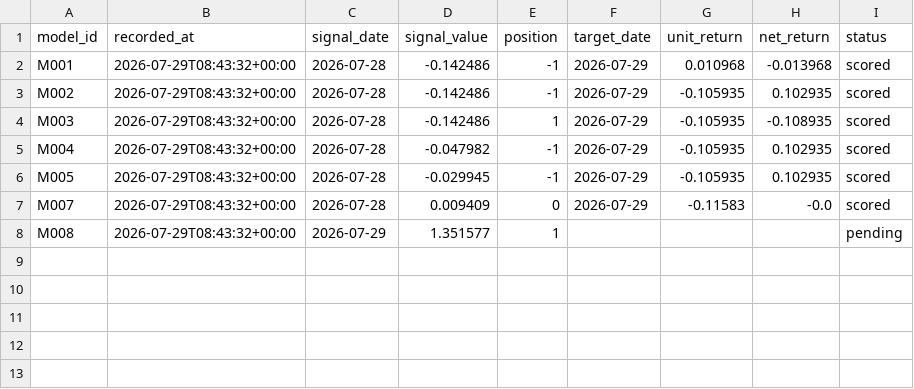
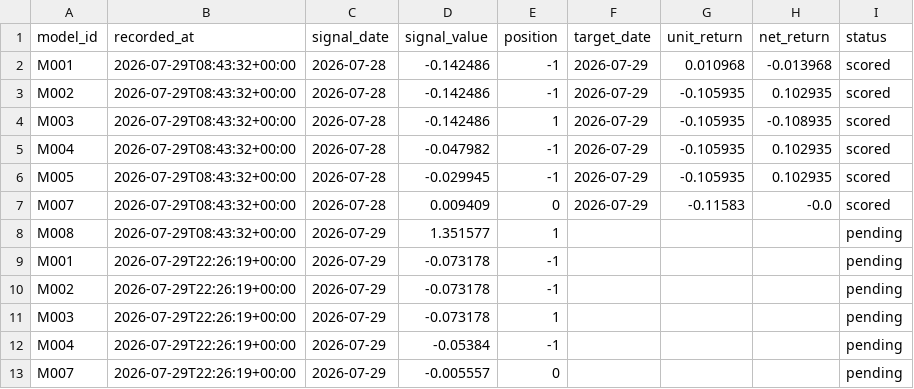
Before and after one commit to muse2002/tzalpha, a CSV file: data/predictions.csv, drawn as a sheet; the diff names each change by its address in the sheet, - before the commit and + after, or states it on an @@ line.

```diff
--- a/data/predictions.csv
+++ b/data/predictions.csv
+row 9: M001 | 2026-07-29T22:26:19+00:00 | 2026-07-29 | -0.073178 | -1 |  |  |  | pending
+row 10: M002 | 2026-07-29T22:26:19+00:00 | 2026-07-29 | -0.073178 | -1 |  |  |  | pending
+row 11: M003 | 2026-07-29T22:26:19+00:00 | 2026-07-29 | -0.073178 | 1 |  |  |  | pending
+row 12: M004 | 2026-07-29T22:26:19+00:00 | 2026-07-29 | -0.05384 | -1 |  |  |  | pending
+row 13: M007 | 2026-07-29T22:26:19+00:00 | 2026-07-29 | -0.005557 | 0 |  |  |  | pending
```
Also changed, not shown: 2 other files.
